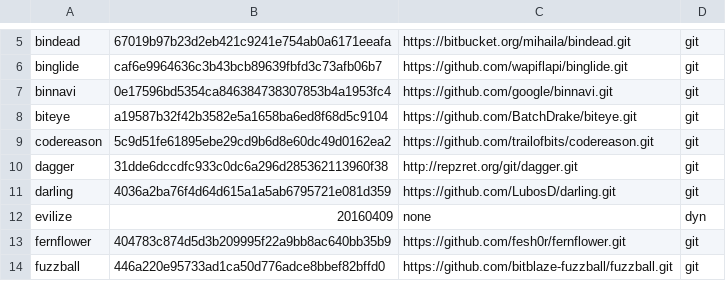
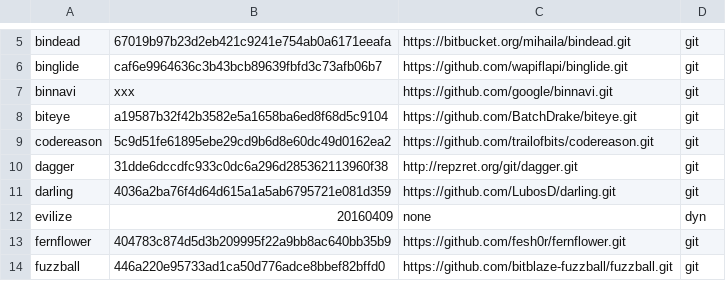
Before and after one commit to iNarcissuss/zzz, a TSV file: ver.tsv, drawn as a sheet; only a part is shown, gaps mark what is left out.

Commit message:
Update ver.tsv

```diff
--- a/ver.tsv
+++ b/ver.tsv
@@ -6,3 +6,3 @@ bindead	67019b97b23d2eb421c9241e754ab0a6171eeafa	https://bitbucket.org/mihaila/b
 binglide	caf6e9964636c3b43bcb89639fbfd3c73afb06b7	https://github.com/wapiflapi/binglide.git	git
-binnavi	0e17596bd5354ca846384738307853b4a1953fc4	https://github.com/google/binnavi.git	git
+binnavi	xxx	https://github.com/google/binnavi.git	git
 biteye	a19587b32f42b3582e5a1658ba6ed8f68d5c9104	https://github.com/BatchDrake/biteye.git	git
```
